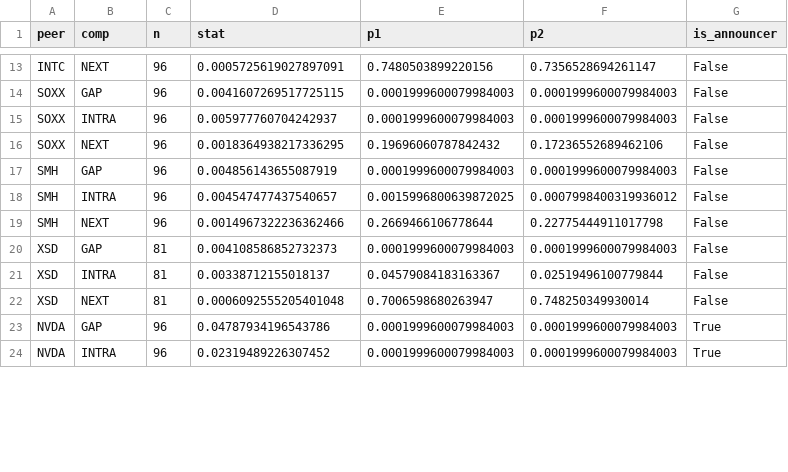
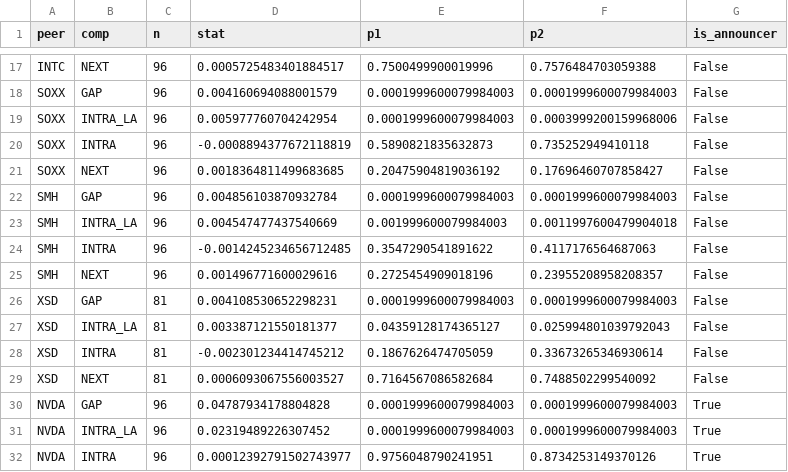
Before and after one commit to Wei-TingHsu/regime-aware-signal, a CSV file: docs/spillover_nvda_cells.csv, drawn as a sheet; only a part is shown, gaps mark what is left out; addresses are those after the commit; the diff covers the shown part only; the diff names each change by its address in the sheet, - before the commit and + after, or states it on an @@ line.

```diff
--- a/docs/spillover_nvda_cells.csv
+++ b/docs/spillover_nvda_cells.csv
-D17 (stat): 0.0005725619027897091
+D17 (stat): 0.0005725483401884517
-E17 (p1): 0.7480503899220156
+E17 (p1): 0.7500499900019996
-F17 (p2): 0.7356528694261147
+F17 (p2): 0.7576484703059388
-D18 (stat): 0.0041607269517725115
+D18 (stat): 0.004160694088001579
-B19 (comp): INTRA
+B19 (comp): INTRA_LA
-D19 (stat): 0.005977760704242937
+D19 (stat): 0.005977760704242954
-F19 (p2): 0.0001999600079984003
+F19 (p2): 0.0003999200159968006
+row 20: SOXX | INTRA | 96 | -0.0008894377672118819 | 0.5890821835632873 | 0.735252949410118 | False
-D21 (stat): 0.0018364938217336295
+D21 (stat): 0.0018364811499683685
-E21 (p1): 0.19696060787842432
+E21 (p1): 0.20475904819036192
-F21 (p2): 0.17236552689462106
+F21 (p2): 0.17696460707858427
-D22 (stat): 0.004856143655087919
+D22 (stat): 0.004856103870932784
+row 23: SMH | INTRA_LA | 96 | 0.004547477437540669 | 0.001999600079984003 | 0.0011997600479904018 | False
-D24 (stat): 0.004547477437540657
+D24 (stat): -0.0014245234656712485
-E24 (p1): 0.0015996800639872025
+E24 (p1): 0.3547290541891622
-F24 (p2): 0.0007998400319936012
+F24 (p2): 0.4117176564687063
-D25 (stat): 0.0014967322236362466
+D25 (stat): 0.001496771600029616
-E25 (p1): 0.2669466106778644
+E25 (p1): 0.2725454909018196
-F25 (p2): 0.22775444911017798
+F25 (p2): 0.23955208958208357
-D26 (stat): 0.004108586852732373
+D26 (stat): 0.004108530652298231
+row 27: XSD | INTRA_LA | 81 | 0.003387121550181377 | 0.04359128174365127 | 0.025994801039792043 | False
-D28 (stat): 0.00338712155018137
+D28 (stat): -0.002301234414745212
-E28 (p1): 0.04579084183163367
+E28 (p1): 0.1867626474705059
-F28 (p2): 0.02519496100779844
+F28 (p2): 0.33673265346930614
-D29 (stat): 0.0006092555205401048
+D29 (stat): 0.0006093067556003527
-E29 (p1): 0.7006598680263947
+E29 (p1): 0.7164567086582684
-F29 (p2): 0.748250349930014
+F29 (p2): 0.7488502299540092
-D30 (stat): 0.04787934196543786
+D30 (stat): 0.04787934178804828
-B31 (comp): INTRA
+B31 (comp): INTRA_LA
+row 32: NVDA | INTRA | 96 | 0.00012392791502743977 | 0.9756048790241951 | 0.8734253149370126 | True
```
Also changed, not shown: 4 added rows and 31 edited cells elsewhere in this file, 10 other files.
